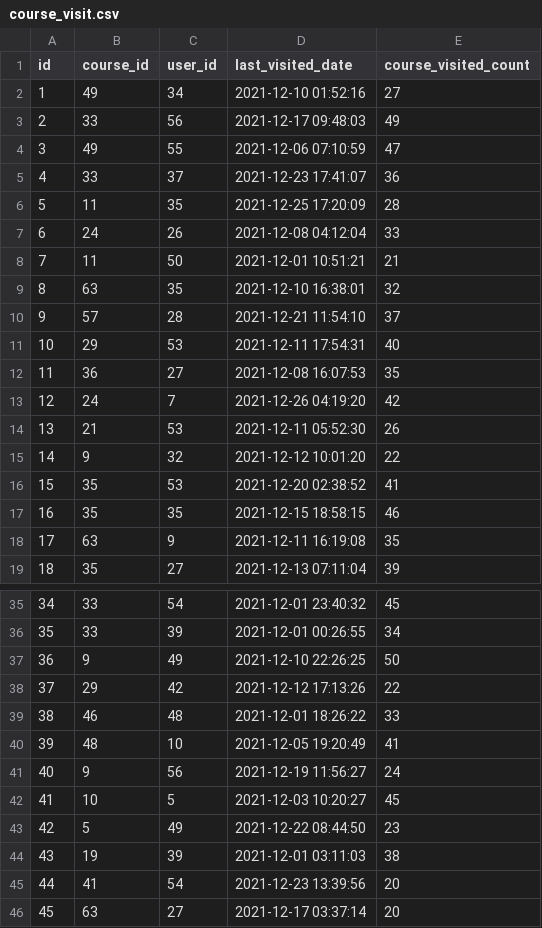
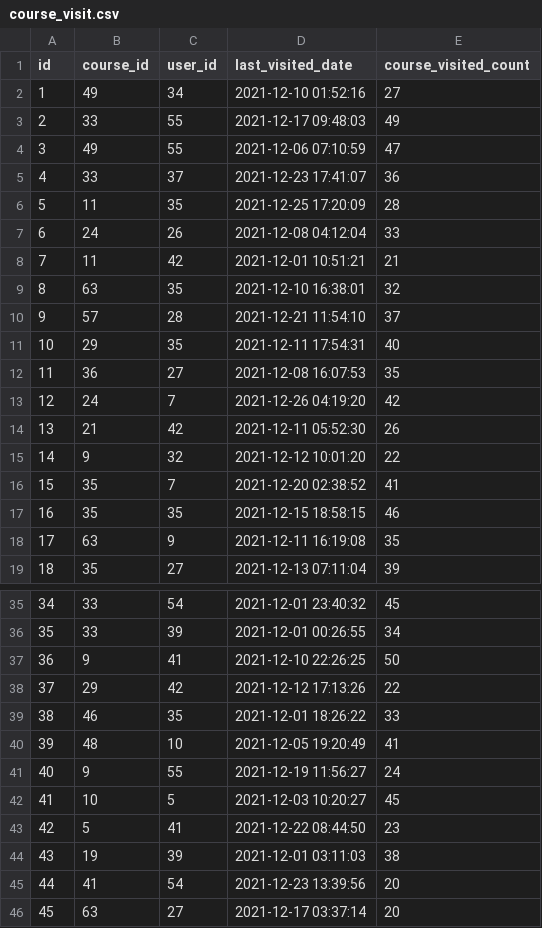
Before and after one commit to learnwithparth/CharuVidya-Charusat, a CSV file: src/main/resources/config/liquibase/fake-data/course_visit.csv, drawn as a sheet; only a part is shown, gaps mark what is left out.

Commit message:
Update course_visit.csv

```diff
--- a/src/main/resources/config/liquibase/fake-data/course_visit.csv
+++ b/src/main/resources/config/liquibase/fake-data/course_visit.csv
@@ -2,3 +2,3 @@ id;course_id;user_id;last_visited_date;course_visited_count
 1;49;34;2021-12-10 01:52:16;27
-2;33;56;2021-12-17 09:48:03;49
+2;33;55;2021-12-17 09:48:03;49
 3;49;55;2021-12-06 07:10:59;47
@@ -7,11 +7,11 @@ id;course_id;user_id;last_visited_date;course_visited_count
 6;24;26;2021-12-08 04:12:04;33
-7;11;50;2021-12-01 10:51:21;21
+7;11;42;2021-12-01 10:51:21;21
 8;63;35;2021-12-10 16:38:01;32
 9;57;28;2021-12-21 11:54:10;37
-10;29;53;2021-12-11 17:54:31;40
+10;29;35;2021-12-11 17:54:31;40
 11;36;27;2021-12-08 16:07:53;35
 12;24;7;2021-12-26 04:19:20;42
-13;21;53;2021-12-11 05:52:30;26
+13;21;42;2021-12-11 05:52:30;26
 14;9;32;2021-12-12 10:01:20;22
-15;35;53;2021-12-20 02:38:52;41
+15;35;7;2021-12-20 02:38:52;41
 16;35;35;2021-12-15 18:58:15;46
@@ -36,9 +36,9 @@ id;course_id;user_id;last_visited_date;course_visited_count
 35;33;39;2021-12-01 00:26:55;34
-36;9;49;2021-12-10 22:26:25;50
+36;9;41;2021-12-10 22:26:25;50
 37;29;42;2021-12-12 17:13:26;22
-38;46;48;2021-12-01 18:26:22;33
+38;46;35;2021-12-01 18:26:22;33
 39;48;10;2021-12-05 19:20:49;41
-40;9;56;2021-12-19 11:56:27;24
+40;9;55;2021-12-19 11:56:27;24
 41;10;5;2021-12-03 10:20:27;45
-42;5;49;2021-12-22 08:44:50;23
+42;5;41;2021-12-22 08:44:50;23
 43;19;39;2021-12-01 03:11:03;38
```
